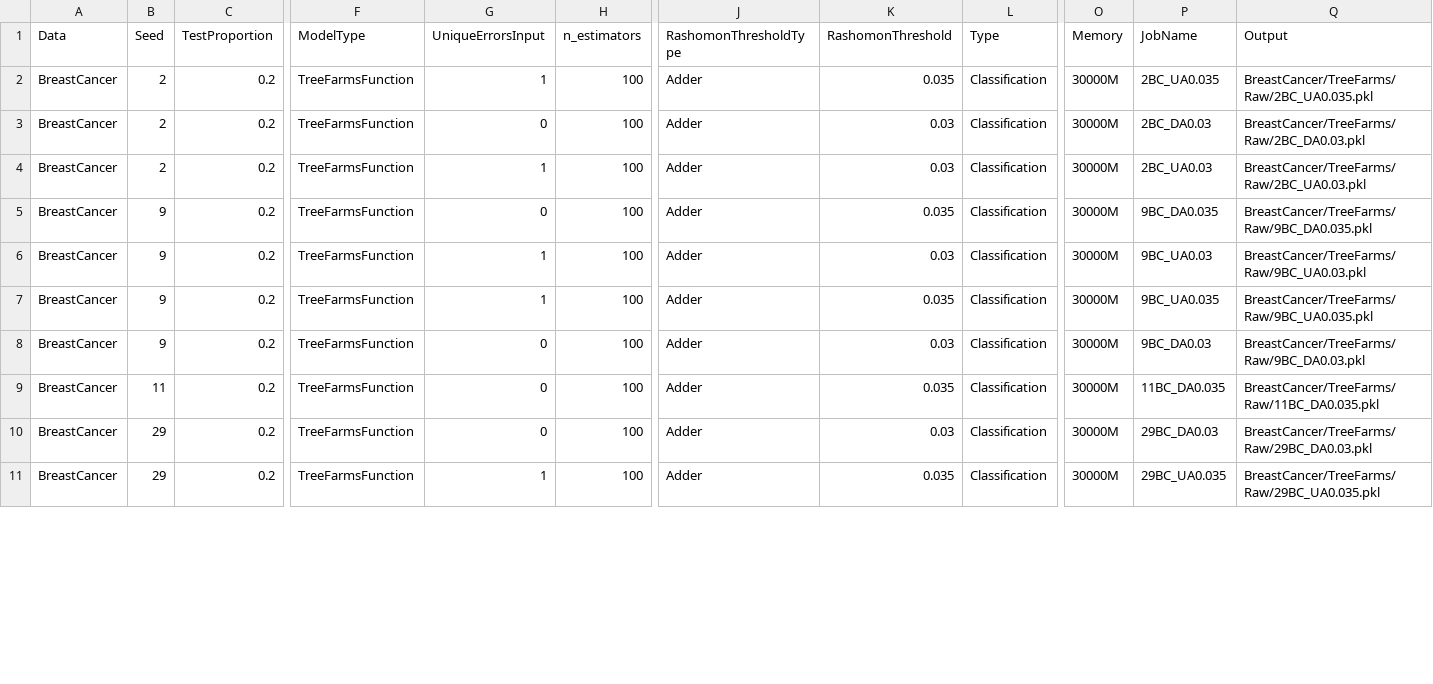
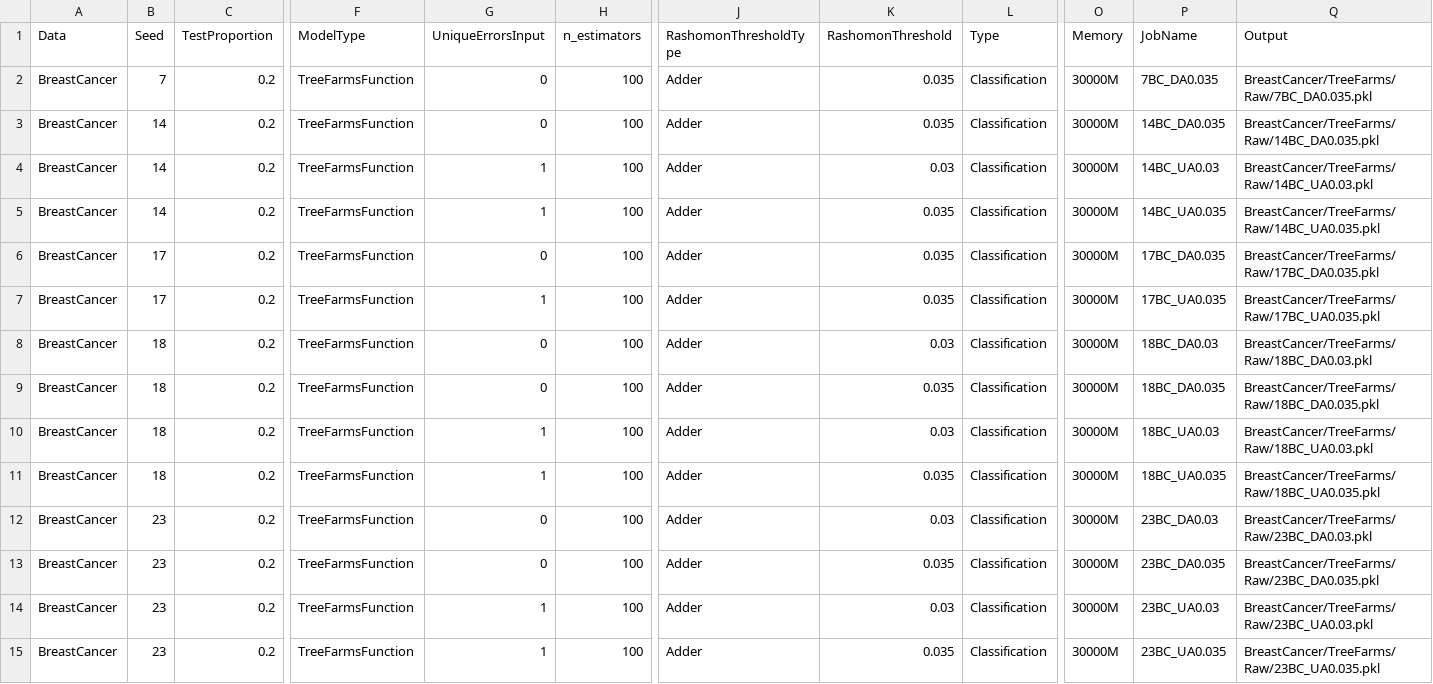
Before and after one commit to troyrusso/RashomonActiveLearning1, a CSV file: Data/ParameterVectors/ParameterVectorBreastCancer.csv, drawn as a sheet; only a part is shown, gaps mark what is left out; addresses are those after the commit; rows hold the shown columns only; the diff covers the shown part only; the diff names each change by its address in the sheet, - before the commit and + after, or states it on an @@ line.

Commit message:
Sending remaining 0.035 and 0.03

```diff
--- a/Data/ParameterVectors/ParameterVectorBreastCancer.csv
+++ b/Data/ParameterVectors/ParameterVectorBreastCancer.csv
+row 2: BreastCancer | 7 | 0.2 | TreeFarmsFunction | 0 | 100 | Adder | 0.035 | Classification | 30000M | 7BC_DA0.035 | BreastCancer/TreeFarms/Raw/7BC_DA0.035.pkl
+row 3: BreastCancer | 14 | 0.2 | TreeFarmsFunction | 0 | 100 | Adder | 0.035 | Classification | 30000M | 14BC_DA0.035 | BreastCancer/TreeFarms/Raw/14BC_DA0.035.pkl
+row 4: BreastCancer | 14 | 0.2 | TreeFarmsFunction | 1 | 100 | Adder | 0.03 | Classification | 30000M | 14BC_UA0.03 | BreastCancer/TreeFarms/Raw/14BC_UA0.03.pkl
-B5 (Seed): 2
+B5 (Seed): 14
-P5 (JobName): 2BC_UA0.035
+P5 (JobName): 14BC_UA0.035
-Q5 (Output): BreastCancer/TreeFarms/Raw/2BC_UA0.035.pkl
+Q5 (Output): BreastCancer/TreeFarms/Raw/14BC_UA0.035.pkl
-B6:B7 (Seed): 2
+B6:B7 (Seed): 17
-K6:K7 (RashomonThreshold): 0.03
+K6:K7 (RashomonThreshold): 0.035
-P6 (JobName): 2BC_DA0.03
+P6 (JobName): 17BC_DA0.035
-Q6 (Output): BreastCancer/TreeFarms/Raw/2BC_DA0.03.pkl
+Q6 (Output): BreastCancer/TreeFarms/Raw/17BC_DA0.035.pkl
-P7 (JobName): 2BC_UA0.03
+P7 (JobName): 17BC_UA0.035
-Q7 (Output): BreastCancer/TreeFarms/Raw/2BC_UA0.03.pkl
+Q7 (Output): BreastCancer/TreeFarms/Raw/17BC_UA0.035.pkl
+row 8: BreastCancer | 18 | 0.2 | TreeFarmsFunction | 0 | 100 | Adder | 0.03 | Classification | 30000M | 18BC_DA0.03 | BreastCancer/TreeFarms/Raw/18BC_DA0.03.pkl
-B9:B11 (Seed): 9
+B9:B11 (Seed): 18
-P9 (JobName): 9BC_DA0.035
+P9 (JobName): 18BC_DA0.035
-Q9 (Output): BreastCancer/TreeFarms/Raw/9BC_DA0.035.pkl
+Q9 (Output): BreastCancer/TreeFarms/Raw/18BC_DA0.035.pkl
-P10 (JobName): 9BC_UA0.03
+P10 (JobName): 18BC_UA0.03
-Q10 (Output): BreastCancer/TreeFarms/Raw/9BC_UA0.03.pkl
+Q10 (Output): BreastCancer/TreeFarms/Raw/18BC_UA0.03.pkl
-P11 (JobName): 9BC_UA0.035
+P11 (JobName): 18BC_UA0.035
-Q11 (Output): BreastCancer/TreeFarms/Raw/9BC_UA0.035.pkl
+Q11 (Output): BreastCancer/TreeFarms/Raw/18BC_UA0.035.pkl
-B12 (Seed): 9
+B12 (Seed): 23
-P12 (JobName): 9BC_DA0.03
+P12 (JobName): 23BC_DA0.03
-Q12 (Output): BreastCancer/TreeFarms/Raw/9BC_DA0.03.pkl
+Q12 (Output): BreastCancer/TreeFarms/Raw/23BC_DA0.03.pkl
-B13 (Seed): 11
+B13 (Seed): 23
-P13 (JobName): 11BC_DA0.035
+P13 (JobName): 23BC_DA0.035
-Q13 (Output): BreastCancer/TreeFarms/Raw/11BC_DA0.035.pkl
+Q13 (Output): BreastCancer/TreeFarms/Raw/23BC_DA0.035.pkl
-B14:B15 (Seed): 29
+B14:B15 (Seed): 23
-G14 (UniqueErrorsInput): 0
+G14 (UniqueErrorsInput): 1
-P14 (JobName): 29BC_DA0.03
+P14 (JobName): 23BC_UA0.03
-Q14 (Output): BreastCancer/TreeFarms/Raw/29BC_DA0.03.pkl
+Q14 (Output): BreastCancer/TreeFarms/Raw/23BC_UA0.03.pkl
-P15 (JobName): 29BC_UA0.035
+P15 (JobName): 23BC_UA0.035
-Q15 (Output): BreastCancer/TreeFarms/Raw/29BC_UA0.035.pkl
+Q15 (Output): BreastCancer/TreeFarms/Raw/23BC_UA0.035.pkl
```
Also changed, not shown: 3 added rows and 46 edited cells elsewhere in this file.
